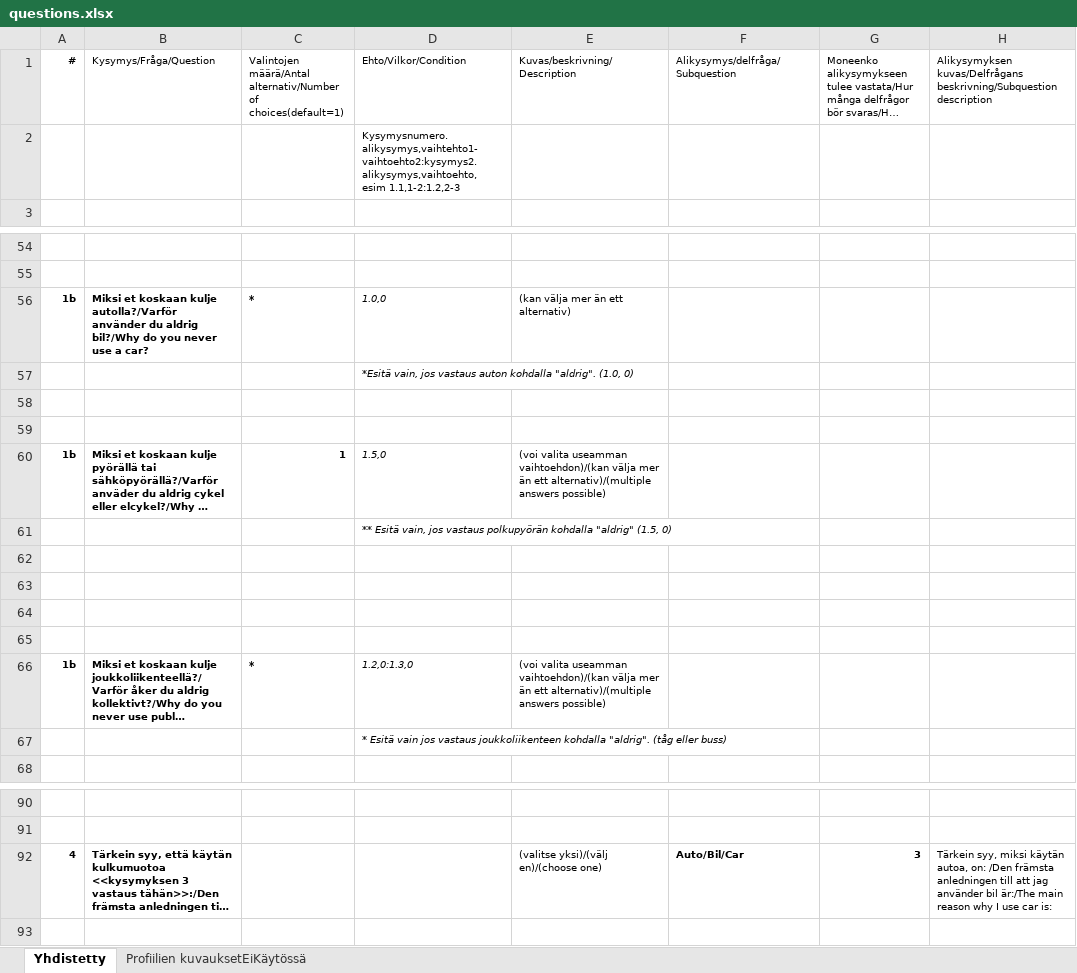
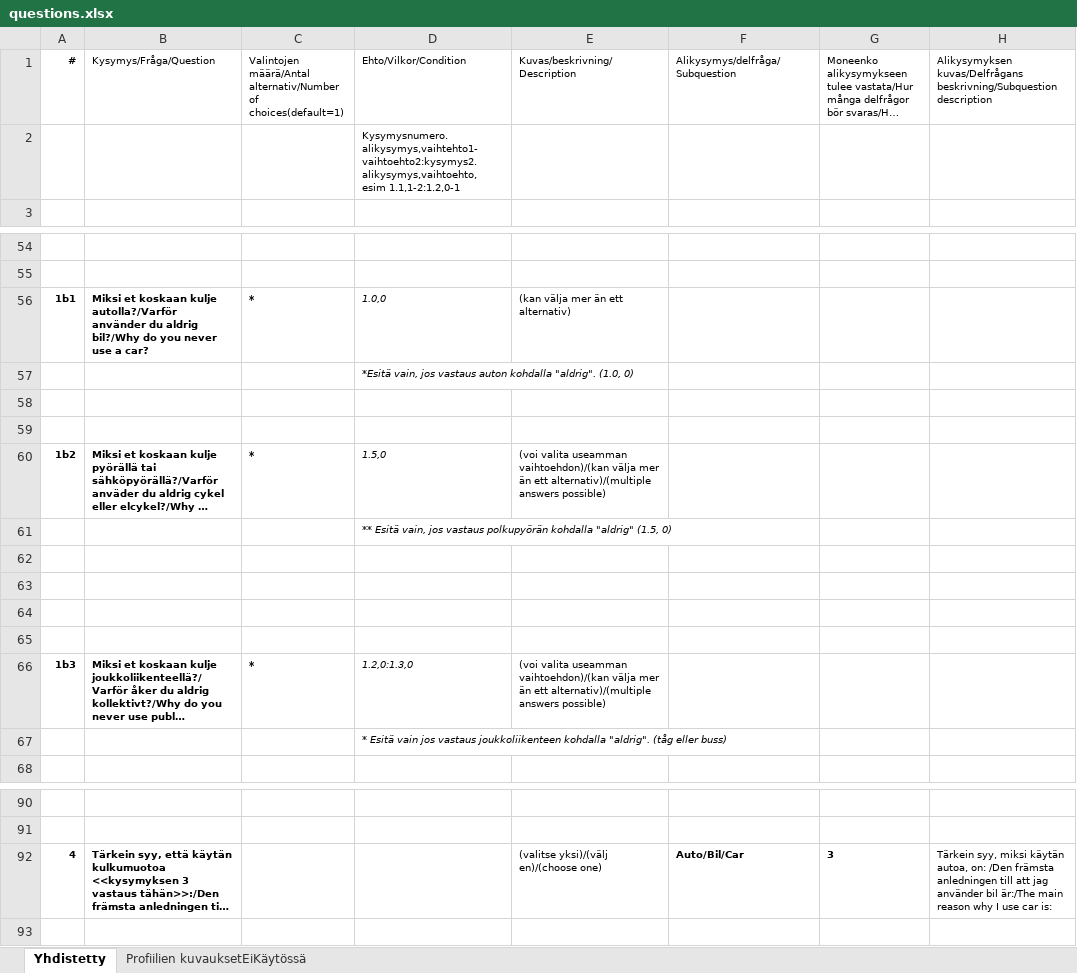
Before and after one commit to City-of-Turku/mpbackend, an Excel workbook: media/questions.xlsx, sheet Yhdistetty, drawn as a sheet; only a part is shown, gaps mark what is left out; long unchanged cells end in …; values as stored, in another font and other column widths than the file's, no borders; the diff names each change by its address in the sheet, - before the commit and + after, or states it on an @@ line.

Commit message:
Fix number conflicts

```diff
--- a/media/questions.xlsx (sheet Yhdistetty)
+++ b/media/questions.xlsx (sheet Yhdistetty)
-D2 (Ehto/Vilkor/Condition): Kysymysnumero.alikysymys,vaihtehto1-vaihtoehto2:kysymys2.alikysymys,vaihtoehto, esim 1.1,1-2:1.2,2-3
+D2 (Ehto/Vilkor/Condition): Kysymysnumero.alikysymys,vaihtehto1-vaihtoehto2:kysymys2.alikysymys,vaihtoehto, esim 1.1,1-2:1.2,0-1
-A56 (#): 1b
+A56 (#): 1b1
-A60 (#): 1b
+A60 (#): 1b2
-C60: 1
+C60: *
-A66 (#): 1b
+A66 (#): 1b3
-G92 alignment: right
+G92 alignment: left
```
